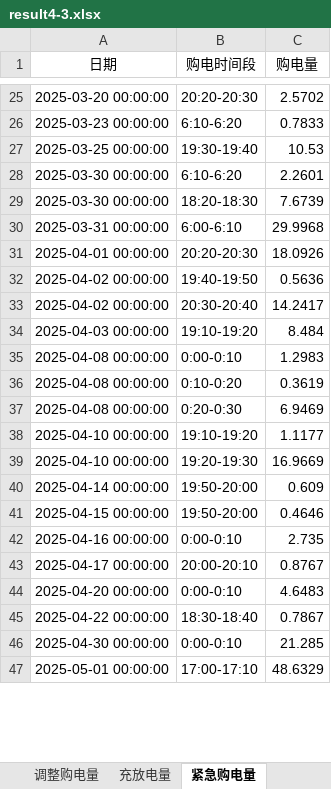
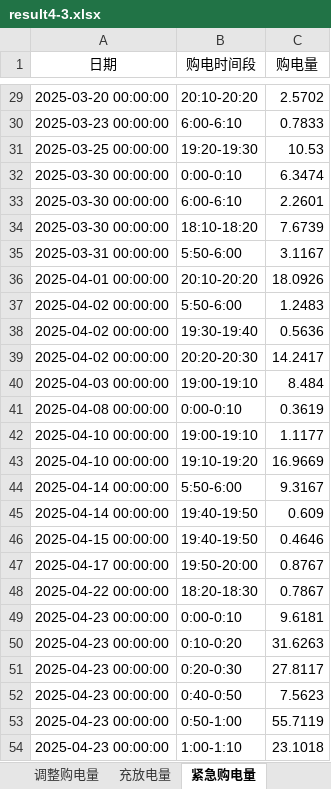
Before and after one commit to limike408/-, an Excel workbook: report/result4-3.xlsx, sheet 紧急购电量, drawn as a sheet; only a part is shown, gaps mark what is left out; values as stored, in another font and other column widths than the file's, no borders; removed rows and columns are numbered as before the commit, all else as after; the diff covers the shown part only; the diff names each change by its address in the sheet, - before the commit and + after, or states it on an @@ line.

```diff
--- a/report/result4-3.xlsx (sheet 紧急购电量)
+++ b/report/result4-3.xlsx (sheet 紧急购电量)
-B29 (购电时间段): 20:20-20:30
+B29 (购电时间段): 20:10-20:20
-B30 (购电时间段): 6:10-6:20
+B30 (购电时间段): 6:00-6:10
-B31 (购电时间段): 19:30-19:40
+B31 (购电时间段): 19:20-19:30
+row 32: 2025-03-30 00:00:00 | 0:00-0:10 | 6.3474
-B33 (购电时间段): 6:10-6:20
+B33 (购电时间段): 6:00-6:10
-B34 (购电时间段): 18:20-18:30
+B34 (购电时间段): 18:10-18:20
-row 30: 2025-03-31 00:00:00 | 6:00-6:10 | 29.9968
+row 35: 2025-03-31 00:00:00 | 5:50-6:00 | 3.1167
-B36 (购电时间段): 20:20-20:30
+B36 (购电时间段): 20:10-20:20
+row 37: 2025-04-02 00:00:00 | 5:50-6:00 | 1.2483
-B38 (购电时间段): 19:40-19:50
+B38 (购电时间段): 19:30-19:40
-B39 (购电时间段): 20:30-20:40
+B39 (购电时间段): 20:20-20:30
-B40 (购电时间段): 19:10-19:20
+B40 (购电时间段): 19:00-19:10
-row 35: 2025-04-08 00:00:00 | 0:00-0:10 | 1.2983
-B41 (购电时间段): 0:10-0:20
+B41 (购电时间段): 0:00-0:10
-row 37: 2025-04-08 00:00:00 | 0:20-0:30 | 6.9469
-B42 (购电时间段): 19:10-19:20
+B42 (购电时间段): 19:00-19:10
-B43 (购电时间段): 19:20-19:30
+B43 (购电时间段): 19:10-19:20
+row 44: 2025-04-14 00:00:00 | 5:50-6:00 | 9.3167
-B45:B46 (购电时间段): 19:50-20:00
+B45:B46 (购电时间段): 19:40-19:50
-row 42: 2025-04-16 00:00:00 | 0:00-0:10 | 2.735
-B47 (购电时间段): 20:00-20:10
+B47 (购电时间段): 19:50-20:00
-row 44: 2025-04-20 00:00:00 | 0:00-0:10 | 4.6483
-B48 (购电时间段): 18:30-18:40
+B48 (购电时间段): 18:20-18:30
-A49 (日期): 2025-04-30 00:00:00
+A49 (日期): 2025-04-23 00:00:00
-C49 (购电量): 21.285
+C49 (购电量): 9.6181
-row 47: 2025-05-01 00:00:00 | 17:00-17:10 | 48.6329
+row 50: 2025-04-23 00:00:00 | 0:10-0:20 | 31.6263
+row 51: 2025-04-23 00:00:00 | 0:20-0:30 | 27.8117
+row 52: 2025-04-23 00:00:00 | 0:40-0:50 | 7.5623
+row 53: 2025-04-23 00:00:00 | 0:50-1:00 | 55.7119
+row 54: 2025-04-23 00:00:00 | 1:00-1:10 | 23.1018
```
Also changed, not shown: 99 added rows, 104 removed rows, 601 edited cells and cell formats elsewhere in this sheet, sheet 计划购电量, sheet 调整购电量, sheet 充放电量, report/result1.xlsx, report/result2.xlsx, 50 other files.
